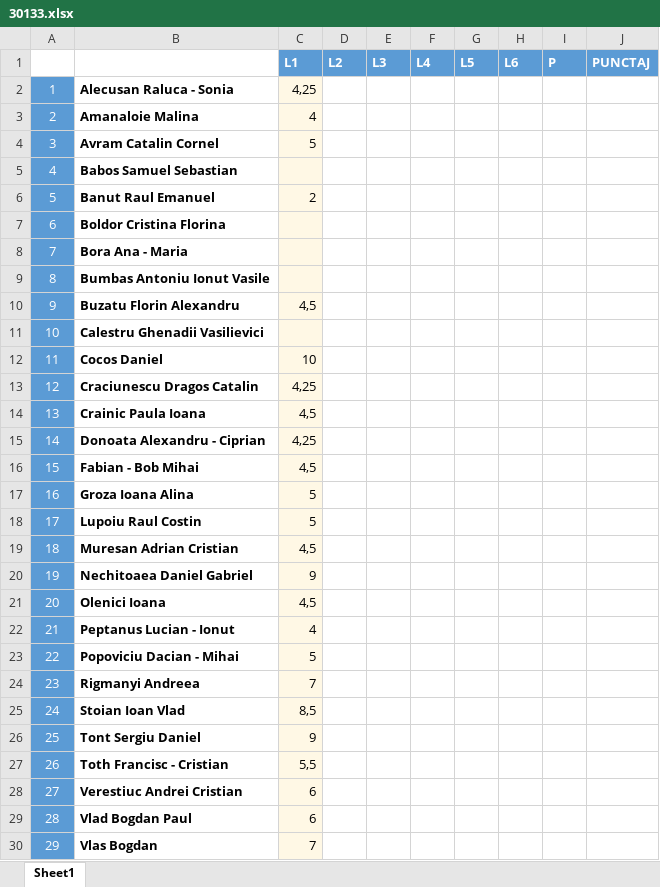
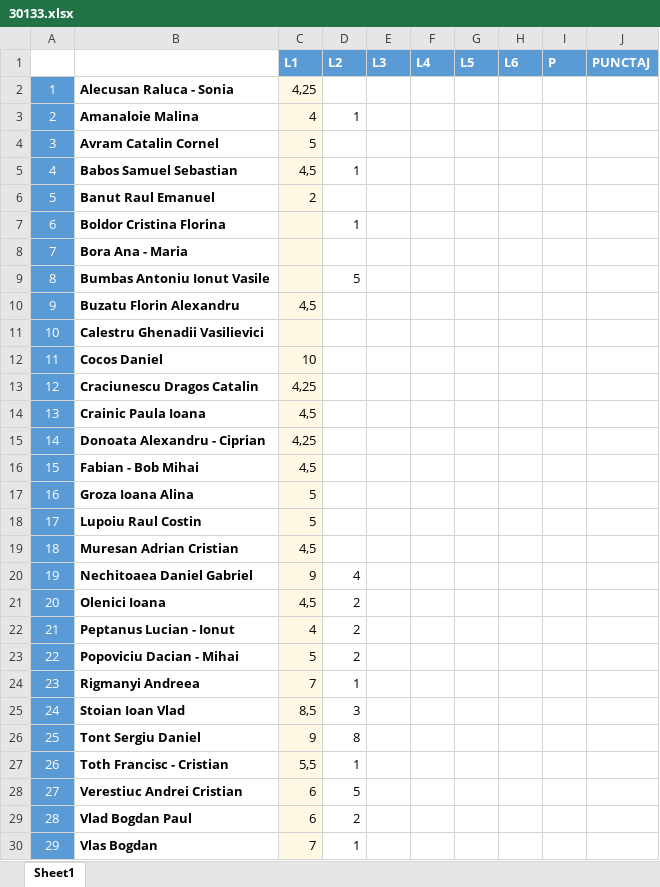
Before and after one commit to SolcanMoise/dt, an Excel workbook: 2019/30133.xlsx, sheet Sheet1, drawn as a sheet; values as stored, in another font and other column widths than the file's, no borders; the diff names each change by its address in the sheet, - before the commit and + after, or states it on an @@ line.

```diff
--- a/2019/30133.xlsx (sheet Sheet1)
+++ b/2019/30133.xlsx (sheet Sheet1)
-D3 (L2): (empty)
+D3 (L2): 1
-C5 (L1): (empty)
+C5 (L1): 4,5
-D5 (L2): (empty)
+D5 (L2): 1
-D7 (L2): (empty)
+D7 (L2): 1
-D9 (L2): (empty)
+D9 (L2): 5
-D20 (L2): (empty)
+D20 (L2): 4
-D21:D23 (L2): (empty)
+D21:D23 (L2): 2
-D24 (L2): (empty)
+D24 (L2): 1
-D25 (L2): (empty)
+D25 (L2): 3
-D26 (L2): (empty)
+D26 (L2): 8
-D27 (L2): (empty)
+D27 (L2): 1
-D28 (L2): (empty)
+D28 (L2): 5
-D29 (L2): (empty)
+D29 (L2): 2
-D30 (L2): (empty)
+D30 (L2): 1
```
Also changed, not shown: 2019/30131.xlsx, 2019/30134.xlsx.
